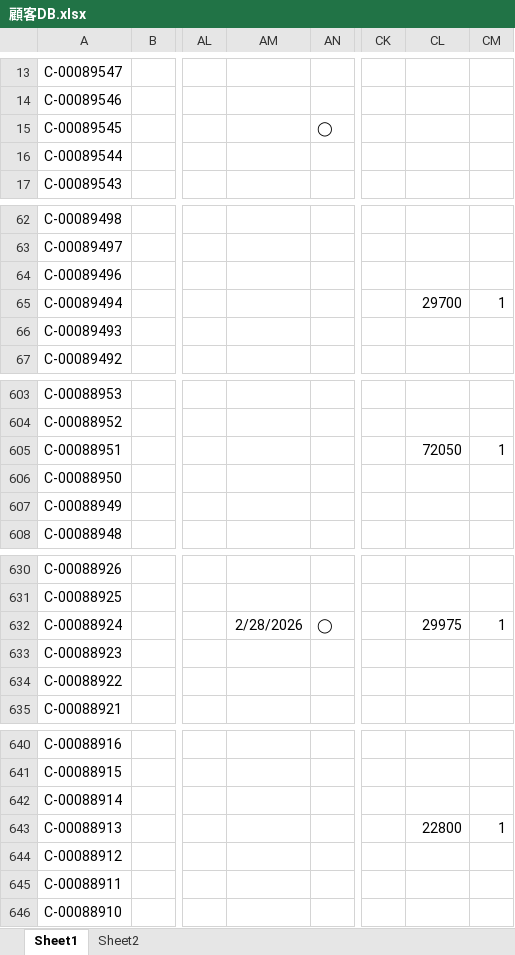
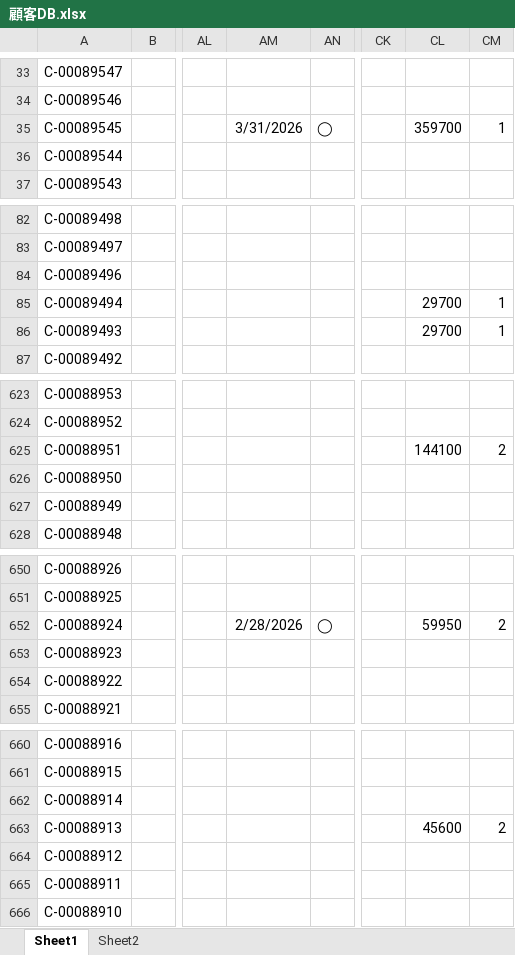
Before and after one commit to resazm/RES, an Excel workbook: 顧客DB.xlsx, sheet Sheet1, drawn as a sheet; only a part is shown, gaps mark what is left out; values as stored, in another font and other column widths than the file's, no borders; addresses are those after the commit; the diff covers the shown part only; the diff names each change by its address in the sheet, - before the commit and + after, or states it on an @@ line.

```diff
--- a/顧客DB.xlsx (sheet Sheet1)
+++ b/顧客DB.xlsx (sheet Sheet1)
-AM35: (empty)
+AM35: 3/31/2026
-CL35: (empty)
+CL35: 359700
-CM35: (empty)
+CM35: 1
-CL86: (empty)
+CL86: 29700
-CM86: (empty)
+CM86: 1
-CL625: 72050
+CL625: 144100
-CM625: 1
+CM625: 2
-CL652: 29975
+CL652: 59950
-CM652: 1
+CM652: 2
-CL663: 22800
+CL663: 45600
-CM663: 1
+CM663: 2
```
Also changed, not shown: 20 added rows and 18 edited cells elsewhere in this sheet, ジオコーディング.xlsx, 1 other file.
